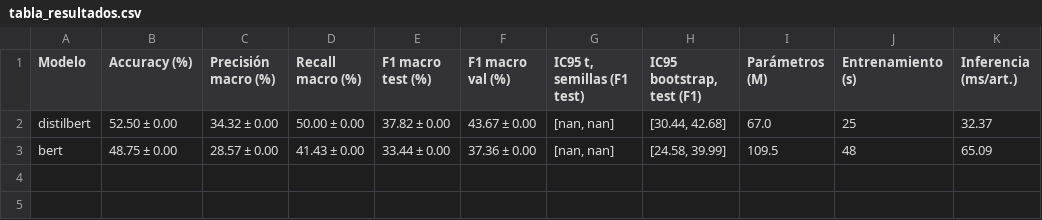
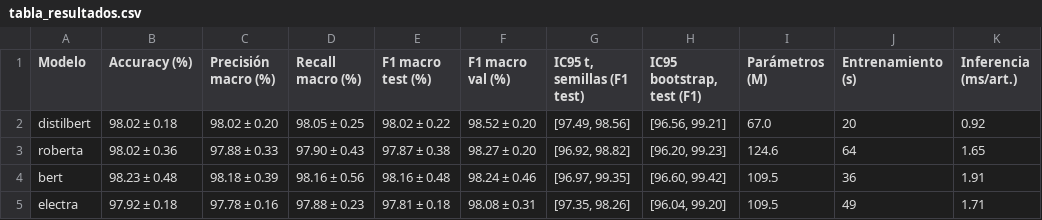
Before and after one commit to IoshuaCastillejos/Notebooks_AI, a CSV file: Transformer/results/tabla_resultados.csv, drawn as a sheet.

```diff
--- a/Transformer/results/tabla_resultados.csv
+++ b/Transformer/results/tabla_resultados.csv
@@ -1,3 +1,5 @@
 Modelo,Accuracy (%),Precisión macro (%),Recall macro (%),F1 macro test (%),F1 macro val (%),"IC95 t, semillas (F1 test)","IC95 bootstrap, test (F1)",Parámetros (M),Entrenamiento (s),Inferencia (ms/art.)
-distilbert,52.50 ± 0.00,34.32 ± 0.00,50.00 ± 0.00,37.82 ± 0.00,43.67 ± 0.00,"[nan, nan]","[30.44, 42.68]",67.0,25,32.37
-bert,48.75 ± 0.00,28.57 ± 0.00,41.43 ± 0.00,33.44 ± 0.00,37.36 ± 0.00,"[nan, nan]","[24.58, 39.99]",109.5,48,65.09
+distilbert,98.02 ± 0.18,98.02 ± 0.20,98.05 ± 0.25,98.02 ± 0.22,98.52 ± 0.20,"[97.49, 98.56]","[96.56, 99.21]",67.0,20,0.92
+roberta,98.02 ± 0.36,97.88 ± 0.33,97.90 ± 0.43,97.87 ± 0.38,98.27 ± 0.20,"[96.92, 98.82]","[96.20, 99.23]",124.6,64,1.65
+bert,98.23 ± 0.48,98.18 ± 0.39,98.16 ± 0.56,98.16 ± 0.48,98.24 ± 0.46,"[96.97, 99.35]","[96.60, 99.42]",109.5,36,1.91
+electra,97.92 ± 0.18,97.78 ± 0.16,97.88 ± 0.23,97.81 ± 0.18,98.08 ± 0.31,"[97.35, 98.26]","[96.04, 99.20]",109.5,49,1.71
```
Also changed, not shown: Transformer/results/comp_ejemplos_dificiles.csv, Transformer/results/comp_metricas_por_categoria.csv, 22 other files.
